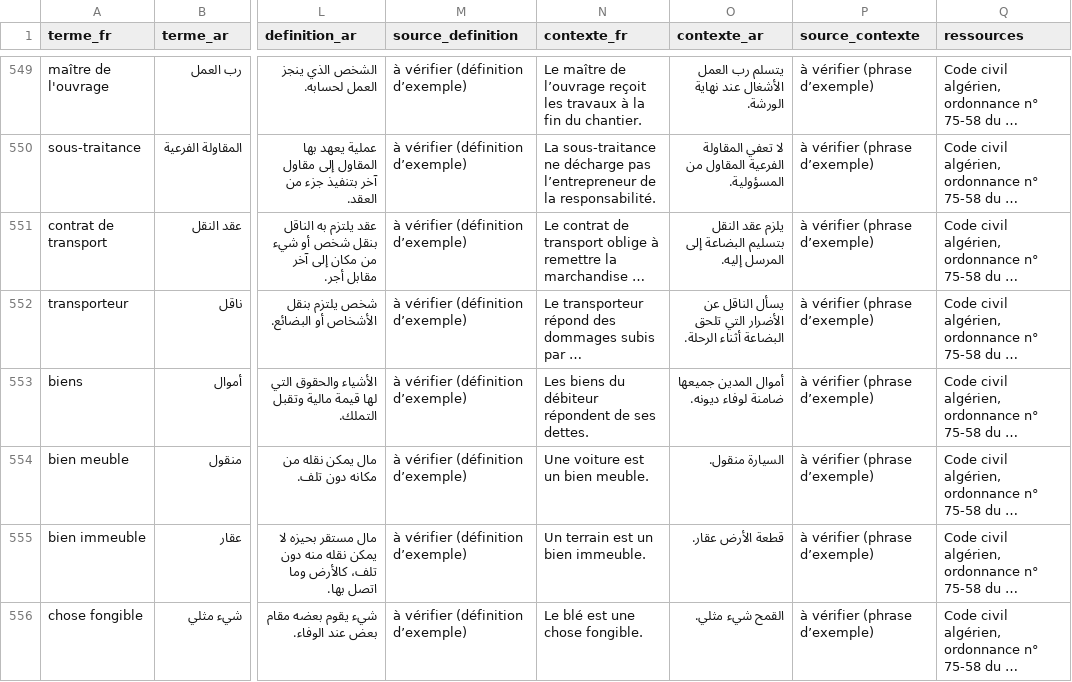
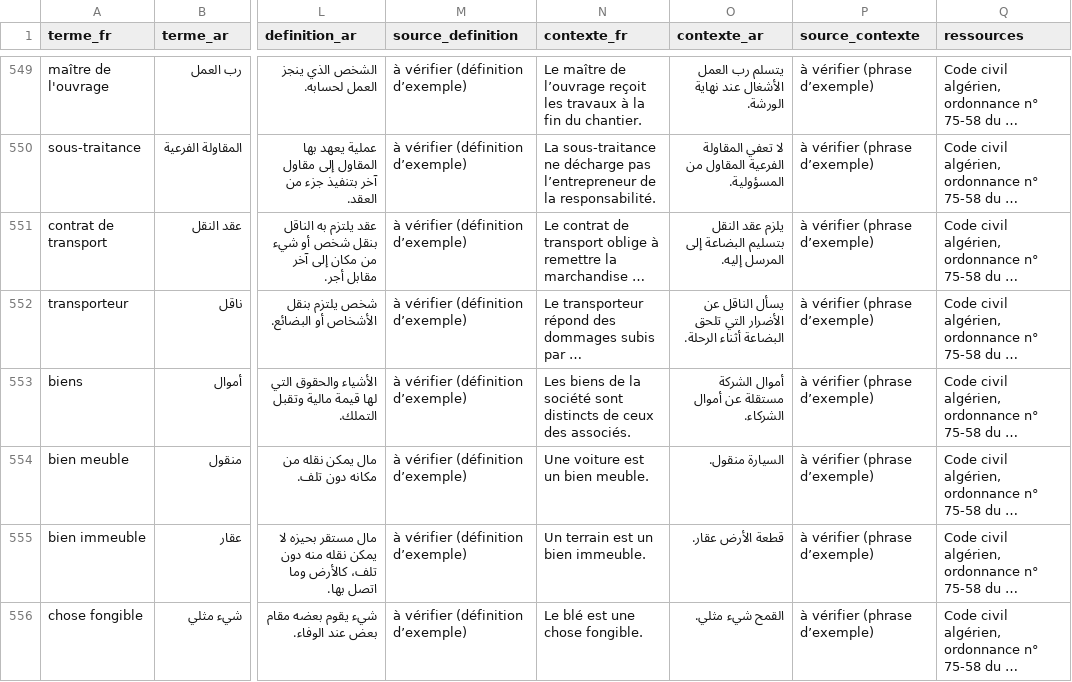
Before and after one commit to SAMOU2/La-traduction-juridique-assiste-par-l-ia-entre-gain-de-producutivite-et-risques-d-inexactitude, a CSV file: donnees/glossaire_juridique.csv, drawn as a sheet; only a part is shown, gaps mark what is left out; long unchanged cells end in …; the diff names each change by its address in the sheet, - before the commit and + after, or states it on an @@ line.

Commit message:
Champ ④ : mention « À vérifier » sur les phrases d'exemple rédigées, exemples cités d'abord
- contextes : Emploi.a_verifier, la mention n'est plus affichée comme une source ;
  un exemple qui n'est pas « à vérifier » passe avant les autres
- fiche et cartes : mention ambre « À vérifier », lien vers l'entrée d'origine conservé
- écran Texte : l'étape 5 et l'état signalent une phrase reprise d'un exemple à vérifier
- outil du glossaire : une phrase ne sert qu'une fois, en français comme en arabe
- centre d'aide : la mention vaut aussi pour les phrases d'exemple
- tests mis à jour pour les 1 000 phrases d'exemple

Co-authored-by: arena-agent <297053741+arena-agent@users.noreply.github.com>

```diff
--- a/donnees/glossaire_juridique.csv
+++ b/donnees/glossaire_juridique.csv
-N553 (contexte_fr): Les biens du débiteur répondent de ses dettes.
+N553 (contexte_fr): Les biens de la société sont distincts de ceux des associés.
-O553 (contexte_ar): أموال المدين جميعها ضامنة لوفاء ديونه.
+O553 (contexte_ar): أموال الشركة مستقلة عن أموال الشركاء.
```
Also changed, not shown: 15 other files.
